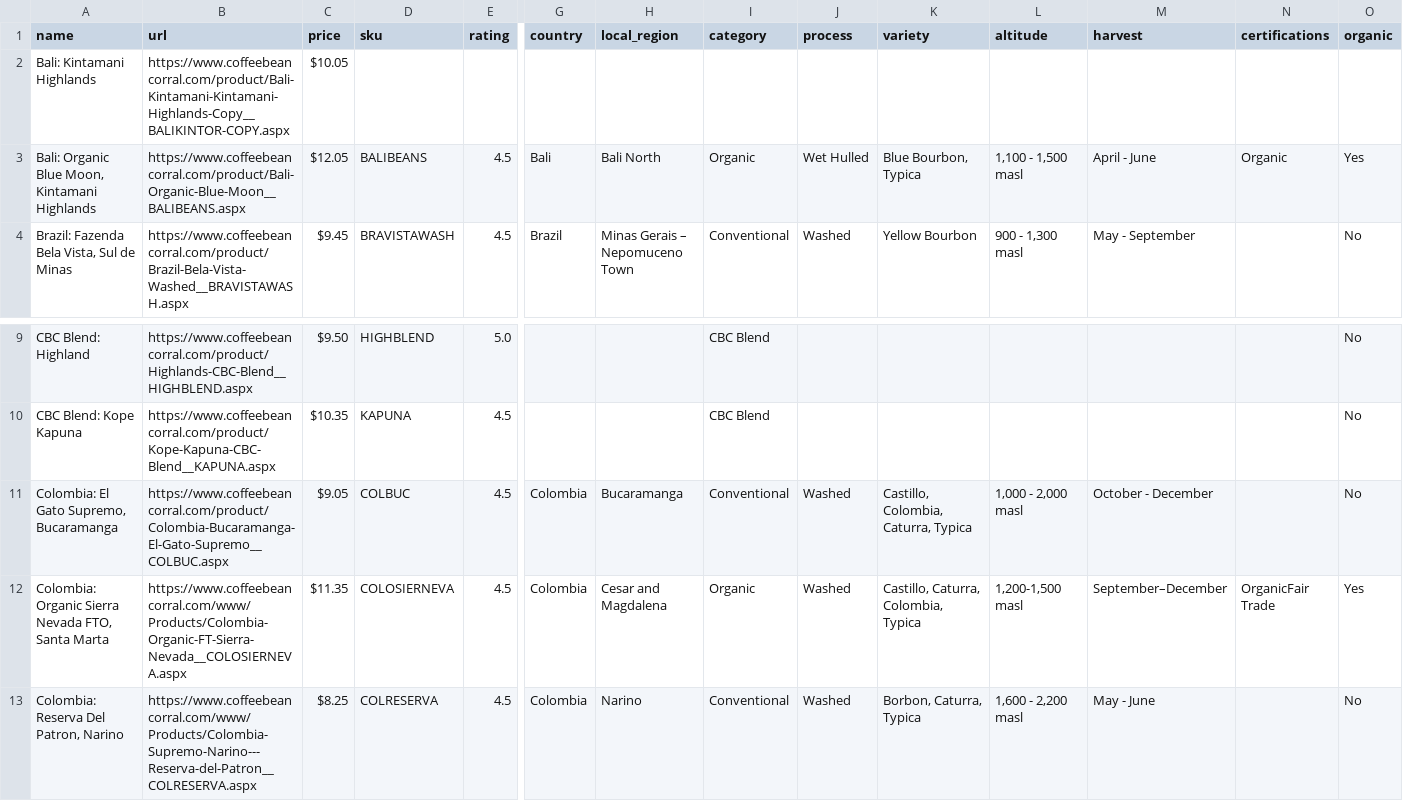
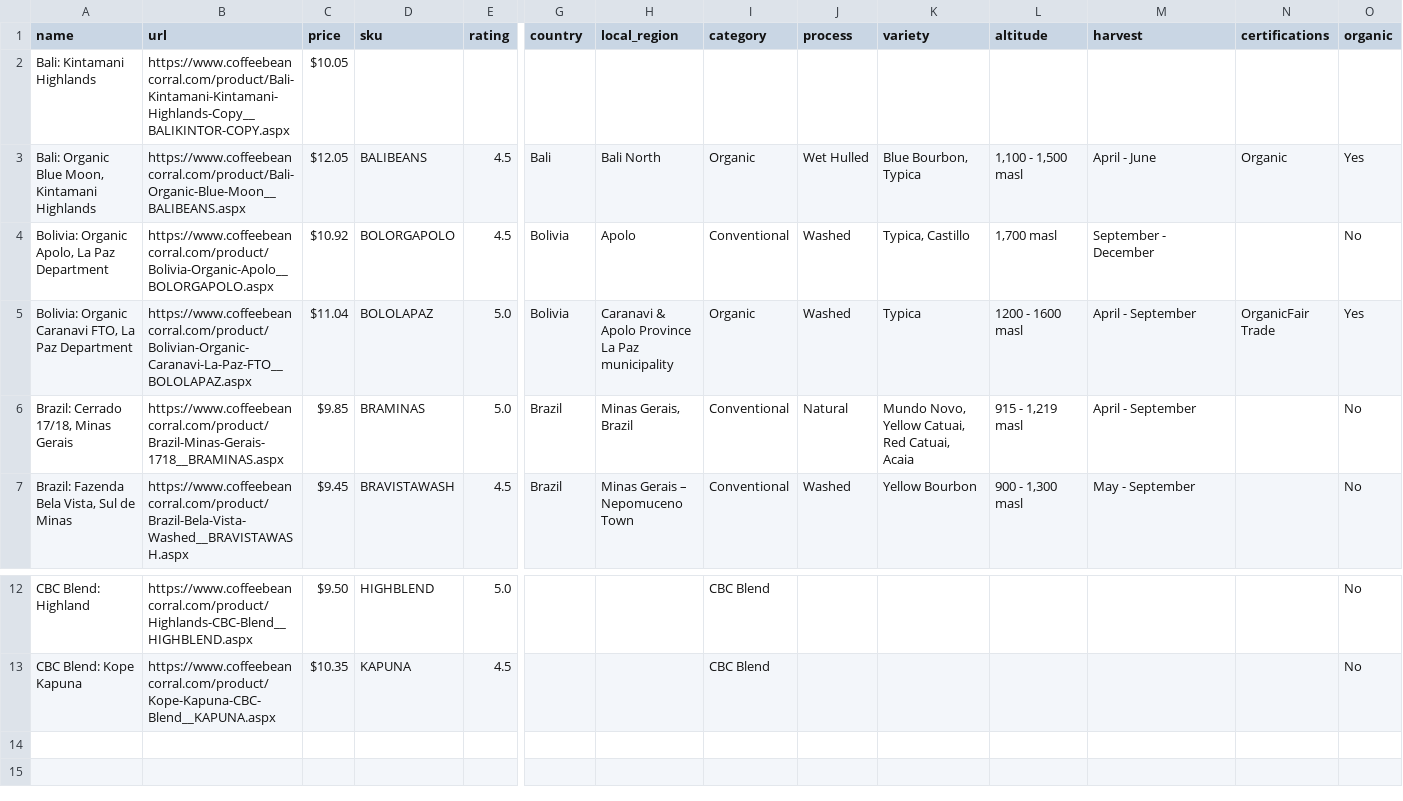
Before and after one commit to cyrusmaher/green-coffee-explorer, a CSV file: data/cbc_coffees.csv, drawn as a sheet; only a part is shown, gaps mark what is left out; removed rows and columns are numbered as before the commit, all else as after; rows hold the shown columns only; ↵ is a line break in a cell; the diff names each change by its address in the sheet, - before the commit and + after, or states it on an @@ line.

```diff
--- a/data/cbc_coffees.csv
+++ b/data/cbc_coffees.csv
+row 4: Bolivia: Organic Apolo, La Paz Department | https://www.coffeebeancorral.com/product/Bolivia-Organic-Apolo__BOLORGAPOLO.aspx | $10.92 | BOLORGAPOLO | 4.5 | Bolivia | Apolo | Conventional | Washed | Typica, Castillo | 1,700 masl | September - December |  | No
+row 5: Bolivia: Organic Caranavi FTO, La Paz Department | https://www.coffeebeancorral.com/product/Bolivian-Organic-Caranavi-La-Paz-FTO__BOLOLAPAZ.aspx | $11.04 | BOLOLAPAZ | 5.0 | Bolivia | Caranavi & Apolo Province ↵ La Paz municipality | Organic | Washed | Typica | 1200 - 1600 masl | April - September | OrganicFair Trade | Yes
+row 6: Brazil: Cerrado 17/18, Minas Gerais | https://www.coffeebeancorral.com/product/Brazil-Minas-Gerais-1718__BRAMINAS.aspx | $9.85 | BRAMINAS | 5.0 | Brazil | Minas Gerais, Brazil | Conventional | Natural | Mundo Novo, Yellow Catuai, Red Catuai, Acaia | 915 - 1,219 masl | April - September |  | No
-row 11: Colombia: El Gato Supremo, Bucaramanga | https://www.coffeebeancorral.com/product/Colombia-Bucaramanga-El-Gato-Supremo__COLBUC.aspx | $9.05 | COLBUC | 4.5 | Colombia | Bucaramanga | Conventional | Washed | Castillo, Colombia, Caturra, Typica | 1,000 - 2,000 masl | October - December |  | No
-row 12: Colombia: Organic Sierra Nevada FTO, Santa Marta | https://www.coffeebeancorral.com/www/Products/Colombia-Organic-FT-Sierra-Nevada__COLOSIERNEVA.aspx | $11.35 | COLOSIERNEVA | 4.5 | Colombia | Cesar and Magdalena | Organic | Washed | Castillo, Caturra, Colombia, Typica | 1,200-1,500 masl | September–December | OrganicFair Trade | Yes
-row 13: Colombia: Reserva Del Patron, Narino | https://www.coffeebeancorral.com/www/Products/Colombia-Supremo-Narino---Reserva-del-Patron__COLRESERVA.aspx | $8.25 | COLRESERVA | 4.5 | Colombia | Narino | Conventional | Washed | Borbon, Caturra, Typica | 1,600 - 2,200 masl | May - June |  | No
```
Also changed, not shown: 2 other files.
